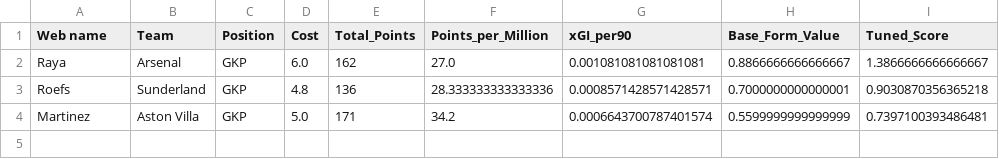
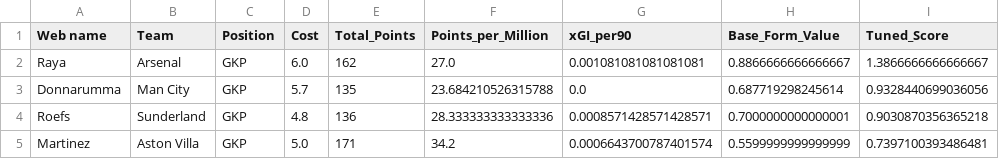
Before and after one commit to Dante777bm/fpl-data-collector, a CSV file: FPL_Data_2025-26/Insights/best_team_goalkeepers.csv, drawn as a sheet.

```diff
--- a/FPL_Data_2025-26/Insights/best_team_goalkeepers.csv
+++ b/FPL_Data_2025-26/Insights/best_team_goalkeepers.csv
@@ -2,2 +2,3 @@ Web name,Team,Position,Cost,Total_Points,Points_per_Million,xGI_per90,Base_Form_
 Raya,Arsenal,GKP,6.0,162,27.0,0.001081081081081081,0.8866666666666667,1.3866666666666667
+Donnarumma,Man City,GKP,5.7,135,23.684210526315788,0.0,0.687719298245614,0.9328440699036056
 Roefs,Sunderland,GKP,4.8,136,28.333333333333336,0.0008571428571428571,0.7000000000000001,0.9030870356365218
```
Also changed, not shown: FPL_Data_2025-26/Insights/best_shortlist.csv, FPL_Data_2025-26/Insights/best_team_forwards.csv, 6 other files.
